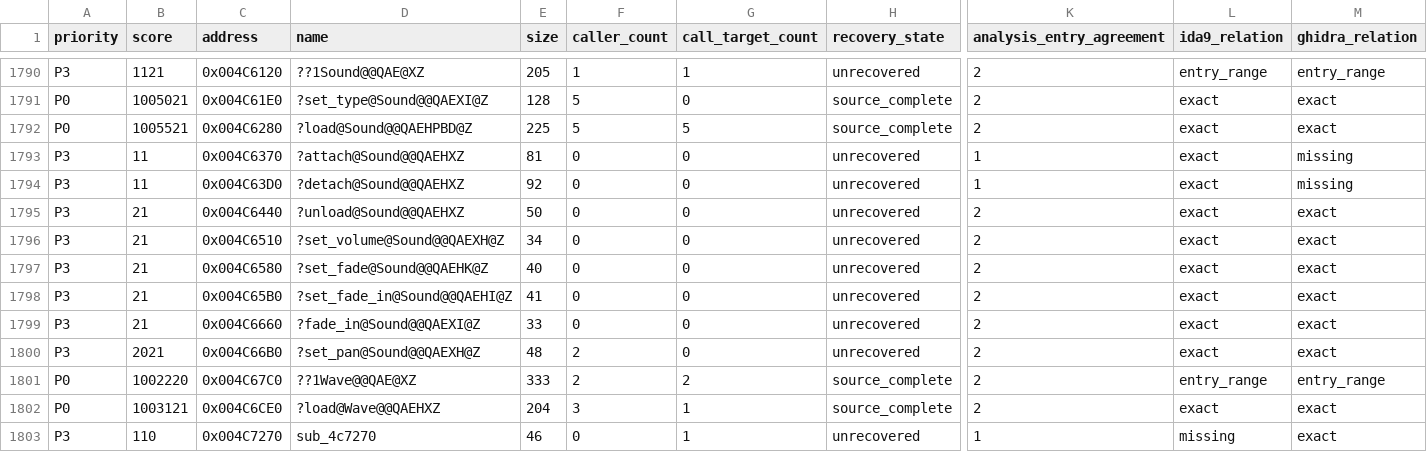
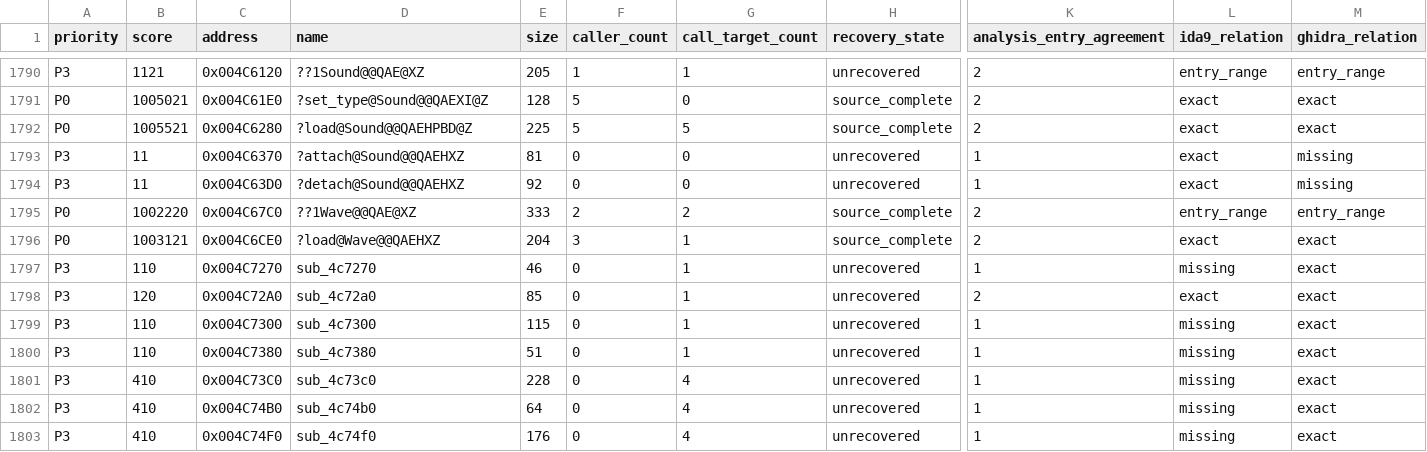
Before and after one commit to fran6co/OpenSMACX, a CSV file: docs/recovery/priorities.csv, drawn as a sheet; only a part is shown, gaps mark what is left out; the shorter side is filled out with more unchanged rows; rows hold the shown columns only; the diff names each change by its address in the sheet, - before the commit and + after, or states it on an @@ line.

```diff
--- a/docs/recovery/priorities.csv
+++ b/docs/recovery/priorities.csv
-row 1795: P3 | 21 | 0x004C6440 | ?unload@Sound@@QAEHXZ | 50 | 0 | 0 | unrecovered | 2 | exact | exact
-row 1796: P3 | 21 | 0x004C6510 | ?set_volume@Sound@@QAEXH@Z | 34 | 0 | 0 | unrecovered | 2 | exact | exact
-row 1797: P3 | 21 | 0x004C6580 | ?set_fade@Sound@@QAEHK@Z | 40 | 0 | 0 | unrecovered | 2 | exact | exact
-row 1798: P3 | 21 | 0x004C65B0 | ?set_fade_in@Sound@@QAEHI@Z | 41 | 0 | 0 | unrecovered | 2 | exact | exact
-row 1799: P3 | 21 | 0x004C6660 | ?fade_in@Sound@@QAEXI@Z | 33 | 0 | 0 | unrecovered | 2 | exact | exact
-row 1800: P3 | 2021 | 0x004C66B0 | ?set_pan@Sound@@QAEXH@Z | 48 | 2 | 0 | unrecovered | 2 | exact | exact
```
Also changed, not shown: docs/recovery-redirects.csv, 9 other files.
